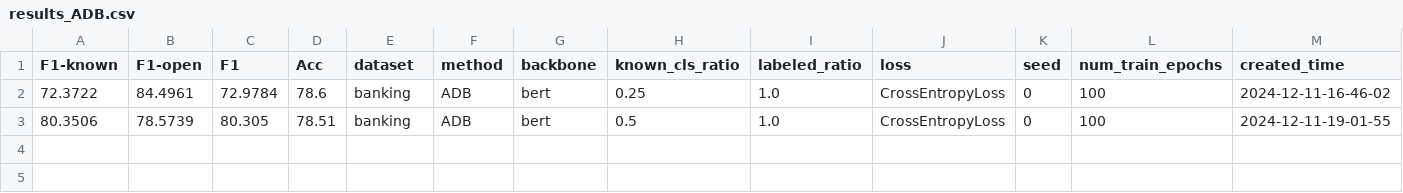
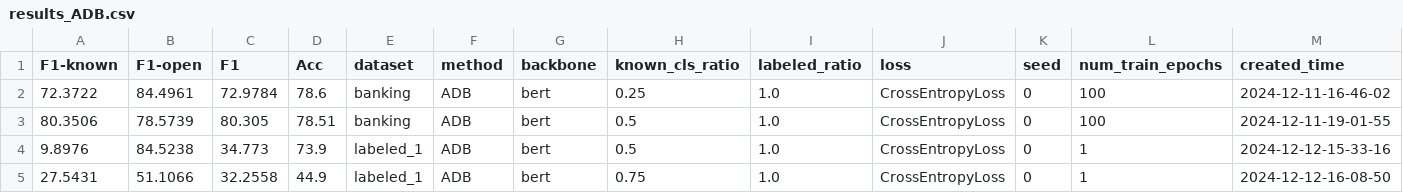
Before and after one commit to padeck/TEXTOIR-DEMO, a CSV file: open_intent_detection/results/results_ADB.csv, drawn as a sheet.

Commit message:
results

```diff
--- a/open_intent_detection/results/results_ADB.csv
+++ b/open_intent_detection/results/results_ADB.csv
@@ -3 +3,3 @@ F1-known,F1-open,F1,Acc,dataset,method,backbone,known_cls_ratio,labeled_ratio,lo
 80.3506,78.5739,80.305,78.51,banking,ADB,bert,0.5,1.0,CrossEntropyLoss,0,100,2024-12-11-19-01-55
+9.8976,84.5238,34.773,73.9,labeled_1,ADB,bert,0.5,1.0,CrossEntropyLoss,0,1,2024-12-12-15-33-16
+27.5431,51.1066,32.2558,44.9,labeled_1,ADB,bert,0.75,1.0,CrossEntropyLoss,0,1,2024-12-12-16-08-50
```
Also changed, not shown: 5 other files.
